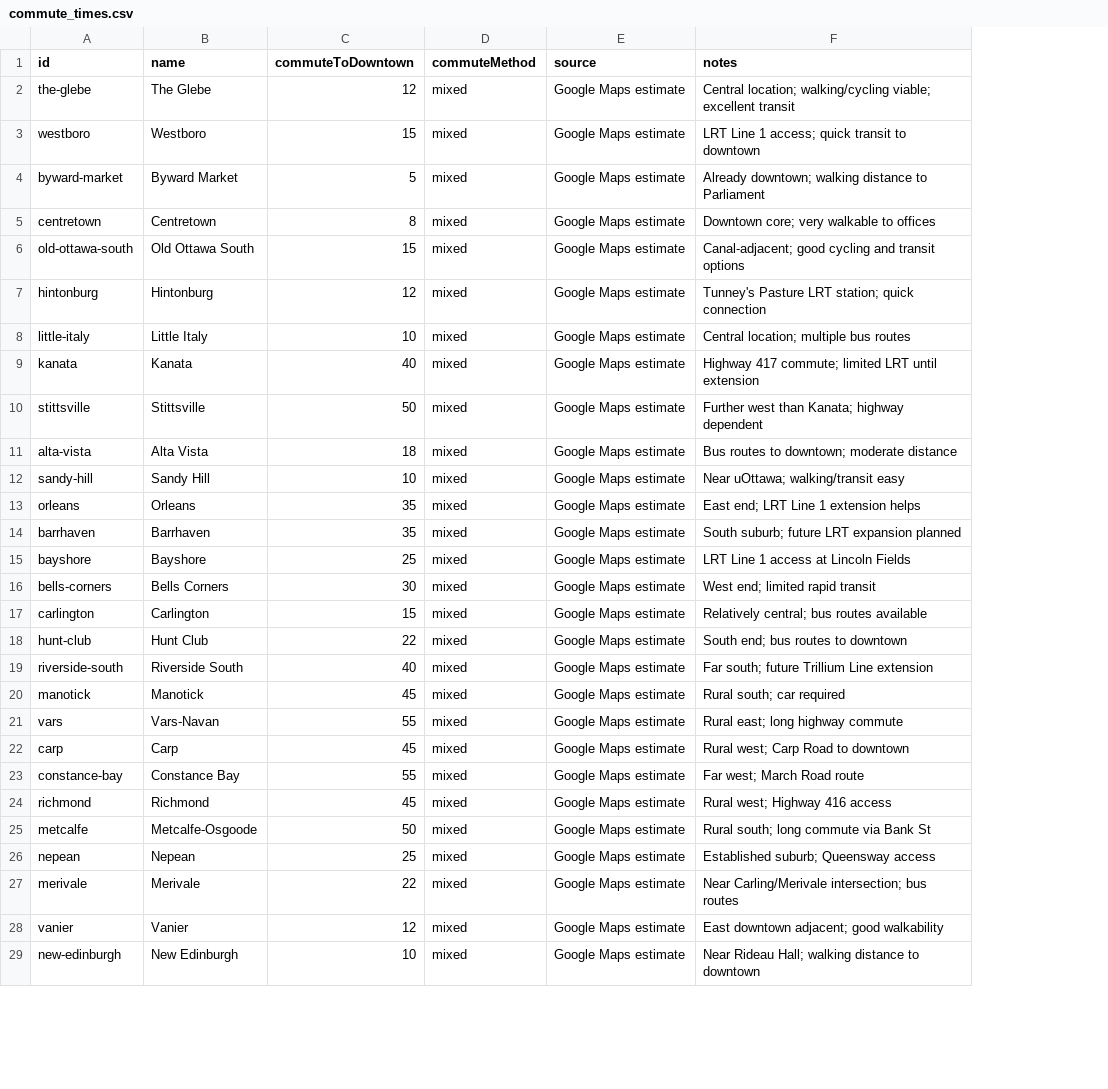
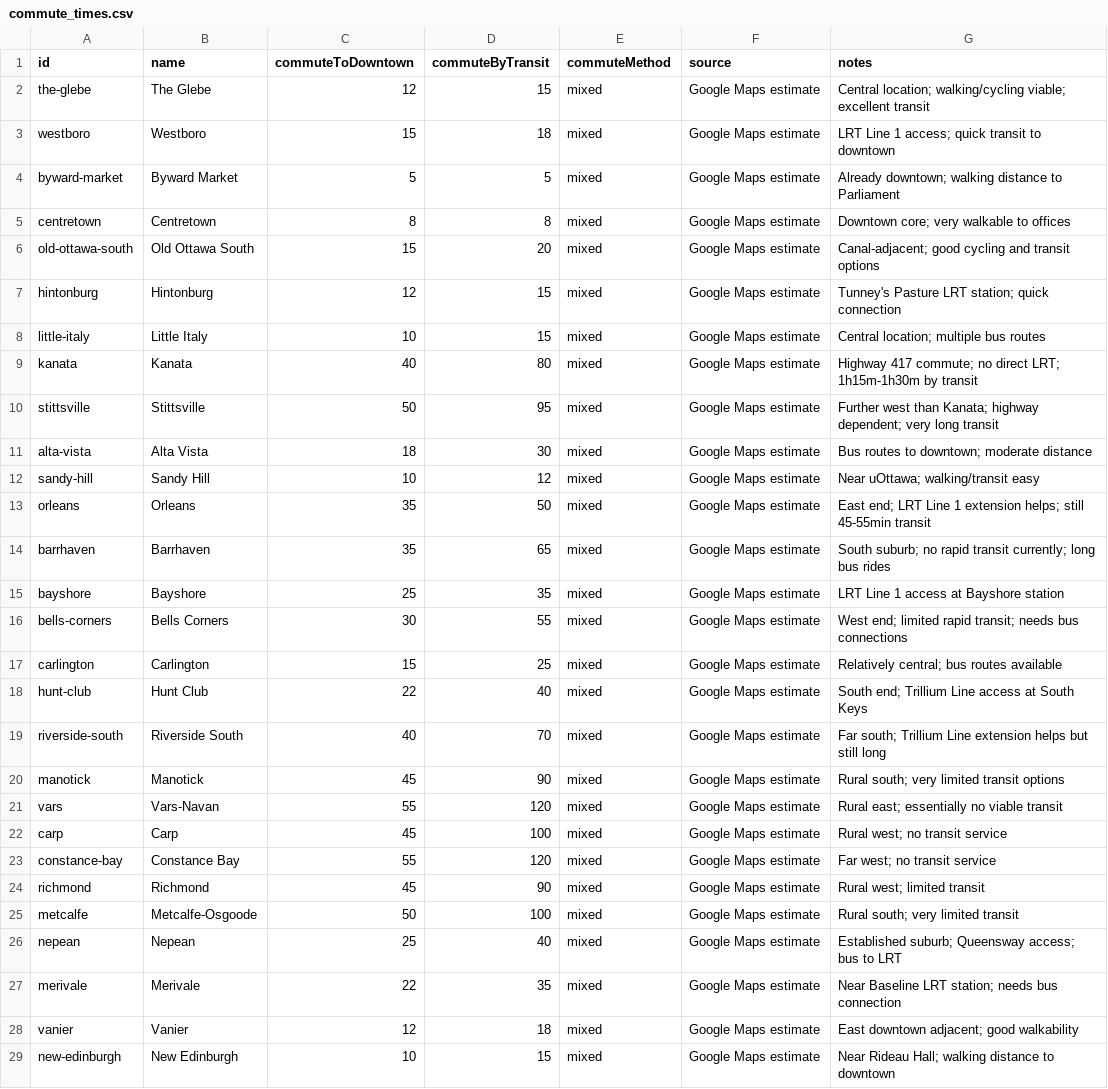
Before and after one commit to jaddoescad/ottawaneighbourhoods, a CSV file: src/data/csv/commute_times.csv, drawn as a sheet; only a part is shown; addresses are those after the commit; the diff covers the shown part only; the diff names each change by its address in the sheet, - before the commit and + after, or states it on an @@ line.

Commit message:
Enhance transit data integration in neighbourhood details
- Updated commute times data structure to include separate fields for average commute times by car and public transit.
- Added new CSV file for transit stations, including O-Train and Transitway station details.
- Enhanced data processing scripts to calculate and display nearest transit stations for each neighbourhood.
- Updated NeighbourhoodPage to present detailed transit information, including commute times and station proximity.
- Improved data source attribution across various components for better transparency.

```diff
--- a/src/data/csv/commute_times.csv
+++ b/src/data/csv/commute_times.csv
+column D (commuteByTransit), rows 2-29: 15 | 18 | 5 | 8 | 20 | 15 | 15 | 80 | 95 | 30 | 12 | 50 | 65 | 35 | 55 | 25 | 40 | 70 | 90 | 120 | 100 | 120 | 90 | 100 | 40 | 35 | 18 | 15
-G9 (notes): …417 commute; limited LRT until extension
+G9 (notes): …417 commute; no direct LRT; 1h15m-1h30m by transit
-G10 (notes): …Kanata; highway dependent
+G10 (notes): …Kanata; highway dependent; very long transit
-G13 (notes): …1 extension helps
+G13 (notes): …1 extension helps; still 45-55min transit
-G14 (notes): South suburb; future LRT expansion planned
+G14 (notes): South suburb; no rapid transit currently; long bus rides
-G15 (notes): LRT Line 1 access at Lincoln Fields
+G15 (notes): LRT Line 1 access at Bayshore station
-G16 (notes): West end; limited rapid transit
+G16 (notes): West end; limited rapid transit; needs bus connections
-G18 (notes): South end; bus routes to downtown
+G18 (notes): South end; Trillium Line access at South Keys
-G19 (notes): Far south; future Trillium Line extension
+G19 (notes): Far south; Trillium Line extension helps but still long
-G20 (notes): Rural south; car required
+G20 (notes): Rural south; very limited transit options
-G21 (notes): Rural east; long highway commute
+G21 (notes): Rural east; essentially no viable transit
-G22 (notes): Rural west; Carp Road to downtown
+G22 (notes): Rural west; no transit service
-G23 (notes): Far west; March Road route
+G23 (notes): Far west; no transit service
-G24 (notes): Rural west; Highway 416 access
+G24 (notes): Rural west; limited transit
-G25 (notes): Rural south; long commute via Bank St
+G25 (notes): Rural south; very limited transit
-G26 (notes): Established suburb; Queensway access
+G26 (notes): Established suburb; Queensway access; bus to LRT
-G27 (notes): Near Carling/Merivale intersection; bus routes
+G27 (notes): Near Baseline LRT station; needs bus connection
```
Also changed, not shown: 4 edited cells elsewhere in this file, 13 other files.
